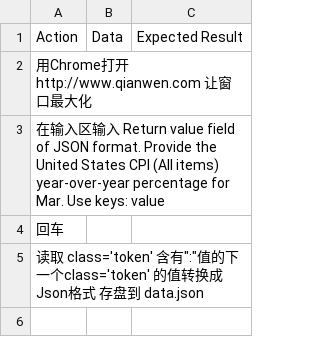
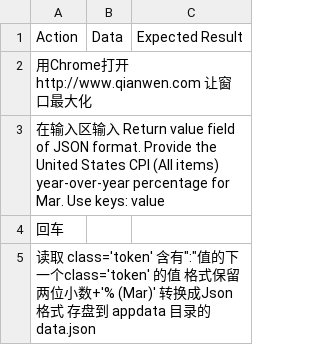
Before and after one commit to dvxchen/ClineGroupNextGPro1, a CSV file: Cases/01_royDemoNew/qianwen.csv, drawn as a sheet.

```diff
--- a/Cases/01_royDemoNew/qianwen.csv
+++ b/Cases/01_royDemoNew/qianwen.csv
@@ -4,2 +4,2 @@ Action,Data,Expected Result
 回车
-读取 class='token' 含有":"值的下一个class='token' 的值转换成Json格式 存盘到 data.json,,
+读取 class='token' 含有":"值的下一个class='token' 的值 格式保留两位小数+'% (Mar)' 转换成Json格式 存盘到 appdata 目录的data.json,,
```
Also changed, not shown: 16 other files.
